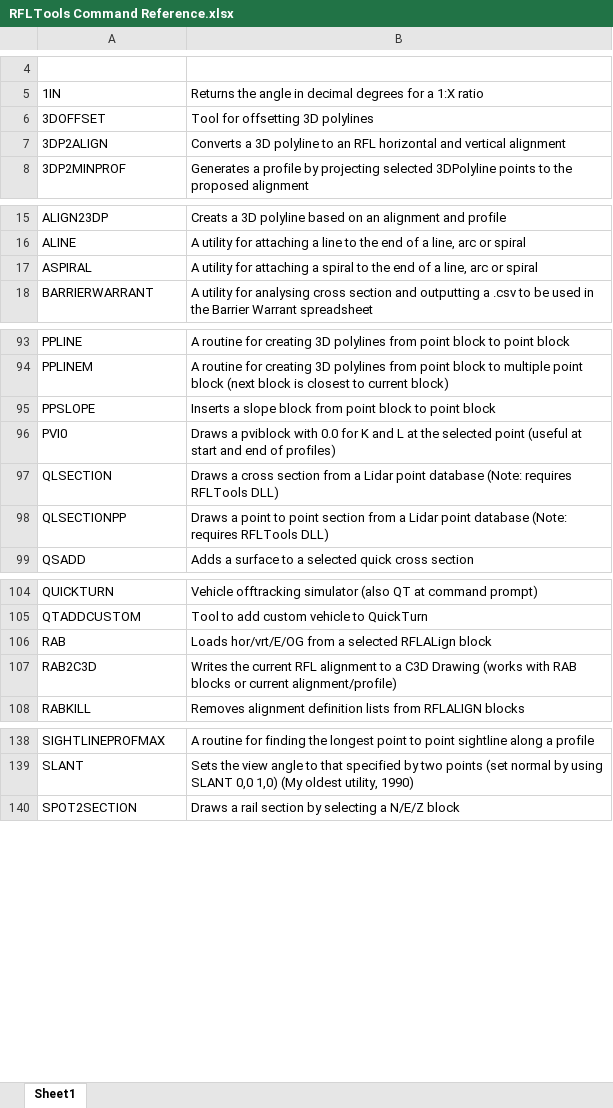
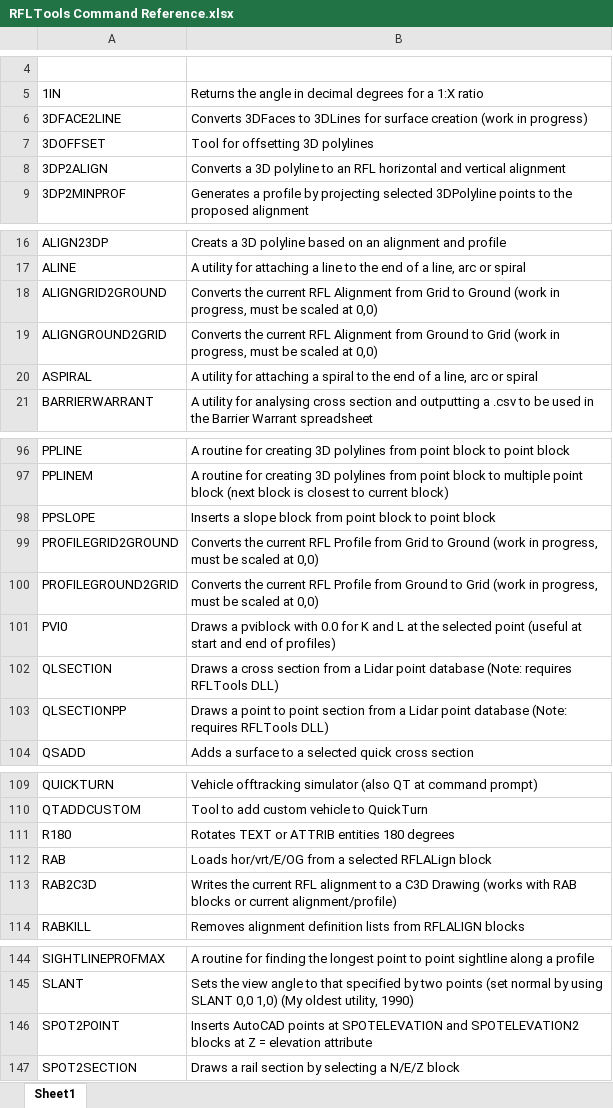
Before and after one commit to RFLTools/RFLTools, an Excel workbook: RFLTools Command Reference.xlsx, sheet Sheet1, drawn as a sheet; only a part is shown, gaps mark what is left out; values as stored, in another font and other column widths than the file's, no borders; the diff names each change by its address in the sheet, - before the commit and + after, or states it on an @@ line.

Commit message:
New Commands
AignGrid2Ground
AlignGround2Grid
ProfileGrid2Ground
ProfileGround2Grid
R180
Spot2Point
3DFace2Line

```diff
--- a/RFLTools Command Reference.xlsx (sheet Sheet1)
+++ b/RFLTools Command Reference.xlsx (sheet Sheet1)
+row 6: 3DFACE2LINE | Converts 3DFaces to 3DLines for surface creation (work in progress)
+row 18: ALIGNGRID2GROUND | Converts the current RFL Alignment from Grid to Ground (work in progress, must be scaled at 0,0)
+row 19: ALIGNGROUND2GRID | Converts the current RFL Alignment from Ground to Grid (work in progress, must be scaled at 0,0)
+row 99: PROFILEGRID2GROUND | Converts the current RFL Profile from Grid to Ground (work in progress, must be scaled at 0,0)
+row 100: PROFILEGROUND2GRID | Converts the current RFL Profile from Ground to Grid (work in progress, must be scaled at 0,0)
+row 111: R180 | Rotates TEXT or ATTRIB entities 180 degrees
+row 146: SPOT2POINT | Inserts AutoCAD points at SPOTELEVATION and SPOTELEVATION2 blocks at Z = elevation attribute
```
Also changed, not shown: 10 other files.
